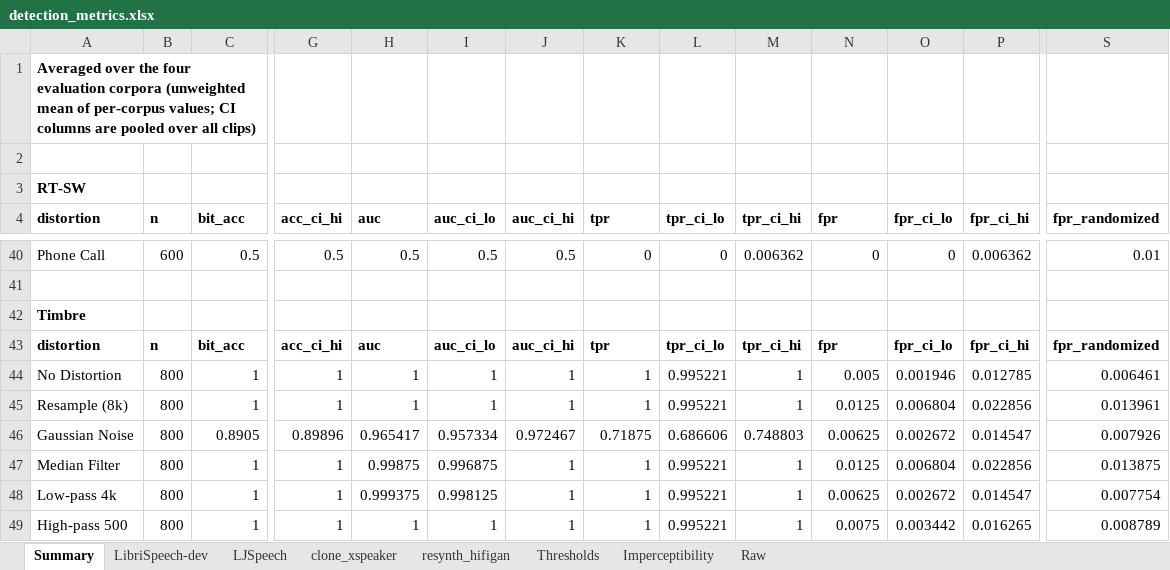
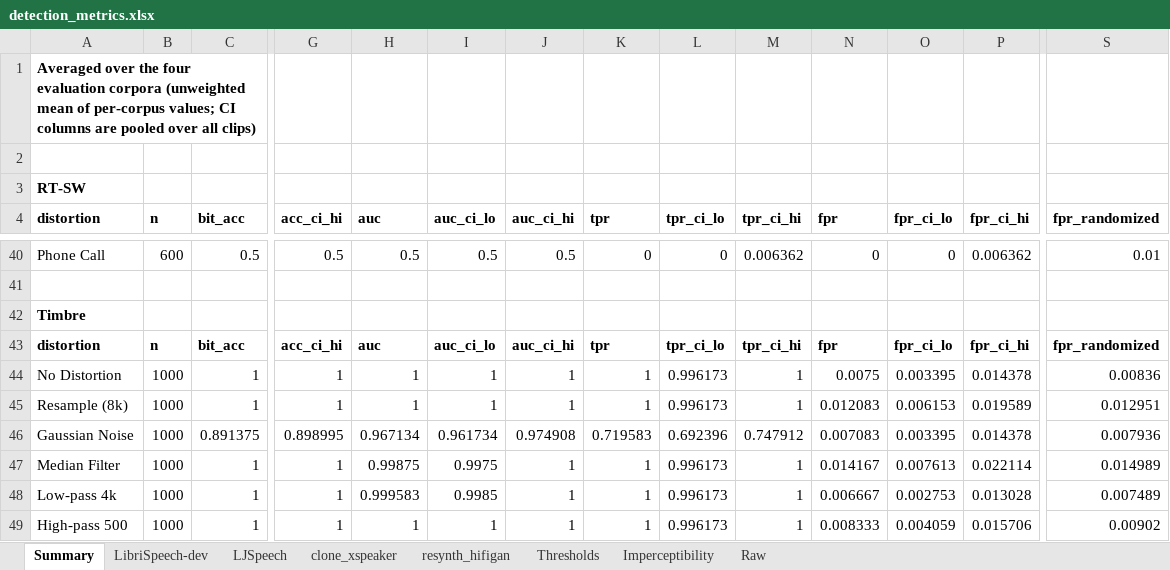
Before and after one commit to yizhu-wen/Realtime_WM, an Excel workbook: watermarking_model/results/evals/detection_metrics.xlsx, sheet Summary, drawn as a sheet; only a part is shown, gaps mark what is left out; values as stored, in another font and other column widths than the file's, no borders; removed rows and columns are numbered as before the commit, all else as after; rows hold the shown columns only; the diff covers the shown part only; the diff names each change by its address in the sheet, - before the commit and + after, or states it on an @@ line.

```diff
--- a/watermarking_model/results/evals/detection_metrics.xlsx (sheet Summary)
+++ b/watermarking_model/results/evals/detection_metrics.xlsx (sheet Summary)
-B44:B45 (n): 800
+B44:B45 (n): 1000
-L44:L45 (tpr_ci_lo): 0.995221
+L44:L45 (tpr_ci_lo): 0.996173
-N44 (fpr): 0.005
+N44 (fpr): 0.0075
-O44 (fpr_ci_lo): 0.001946
+O44 (fpr_ci_lo): 0.003395
-P44 (fpr_ci_hi): 0.012785
+P44 (fpr_ci_hi): 0.014378
-S44 (fpr_randomized): 0.006461
+S44 (fpr_randomized): 0.00836
-N45 (fpr): 0.0125
+N45 (fpr): 0.012083
-O45 (fpr_ci_lo): 0.006804
+O45 (fpr_ci_lo): 0.006153
-P45 (fpr_ci_hi): 0.022856
+P45 (fpr_ci_hi): 0.019589
-S45 (fpr_randomized): 0.013961
+S45 (fpr_randomized): 0.012951
-row 46: Gaussian Noise | 800 | 0.8905 | 0.89896 | 0.965417 | 0.957334 | 0.972467 | 0.71875 | 0.686606 | 0.748803 | 0.00625 | 0.002672 | 0.014547 | 0.007926
+row 46: Gaussian Noise | 1000 | 0.891375 | 0.898995 | 0.967134 | 0.961734 | 0.974908 | 0.719583 | 0.692396 | 0.747912 | 0.007083 | 0.003395 | 0.014378 | 0.007936
-B47:B49 (n): 800
+B47:B49 (n): 1000
-I47 (auc_ci_lo): 0.996875
+I47 (auc_ci_lo): 0.9975
-L47:L49 (tpr_ci_lo): 0.995221
+L47:L49 (tpr_ci_lo): 0.996173
-N47 (fpr): 0.0125
+N47 (fpr): 0.014167
-O47 (fpr_ci_lo): 0.006804
+O47 (fpr_ci_lo): 0.007613
-P47 (fpr_ci_hi): 0.022856
+P47 (fpr_ci_hi): 0.022114
-S47 (fpr_randomized): 0.013875
+S47 (fpr_randomized): 0.014989
-H48 (auc): 0.999375
+H48 (auc): 0.999583
-I48 (auc_ci_lo): 0.998125
+I48 (auc_ci_lo): 0.9985
-N48 (fpr): 0.00625
+N48 (fpr): 0.006667
-O48 (fpr_ci_lo): 0.002672
+O48 (fpr_ci_lo): 0.002753
-P48 (fpr_ci_hi): 0.014547
+P48 (fpr_ci_hi): 0.013028
-S48 (fpr_randomized): 0.007754
+S48 (fpr_randomized): 0.007489
-N49 (fpr): 0.0075
+N49 (fpr): 0.008333
-O49 (fpr_ci_lo): 0.003442
+O49 (fpr_ci_lo): 0.004059
-P49 (fpr_ci_hi): 0.016265
+P49 (fpr_ci_hi): 0.015706
-S49 (fpr_randomized): 0.008789
+S49 (fpr_randomized): 0.00902
```
Also changed, not shown: 18 added rows, 5 removed rows and 55 edited cells elsewhere in this sheet, sheet Raw, sheet LJSpeech, sheet LibriSpeech-dev, sheet clone_xspeaker, sheet Imperceptibility, sheet Thresholds, 3 other files.
